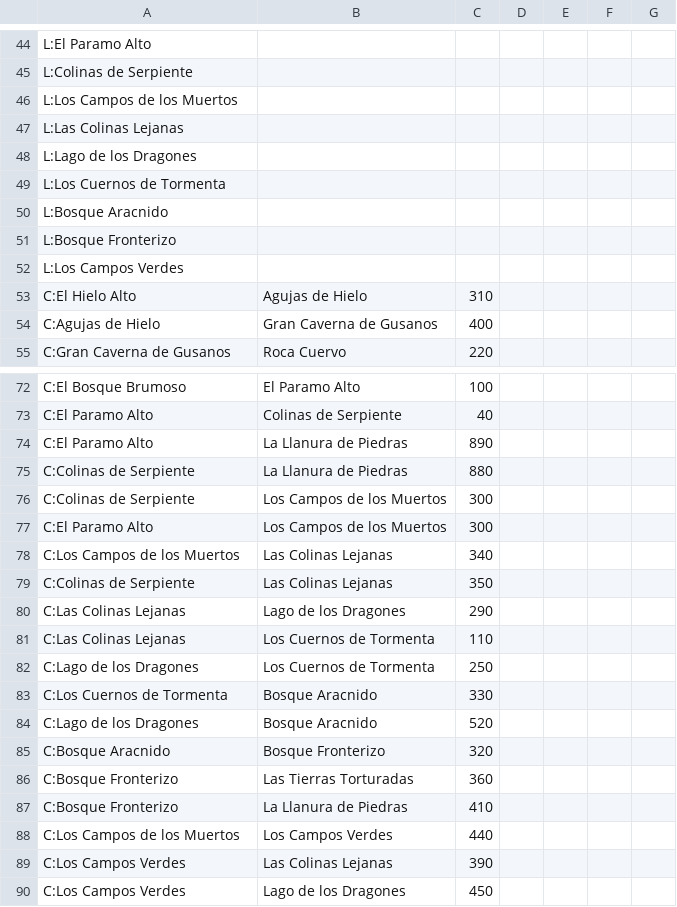
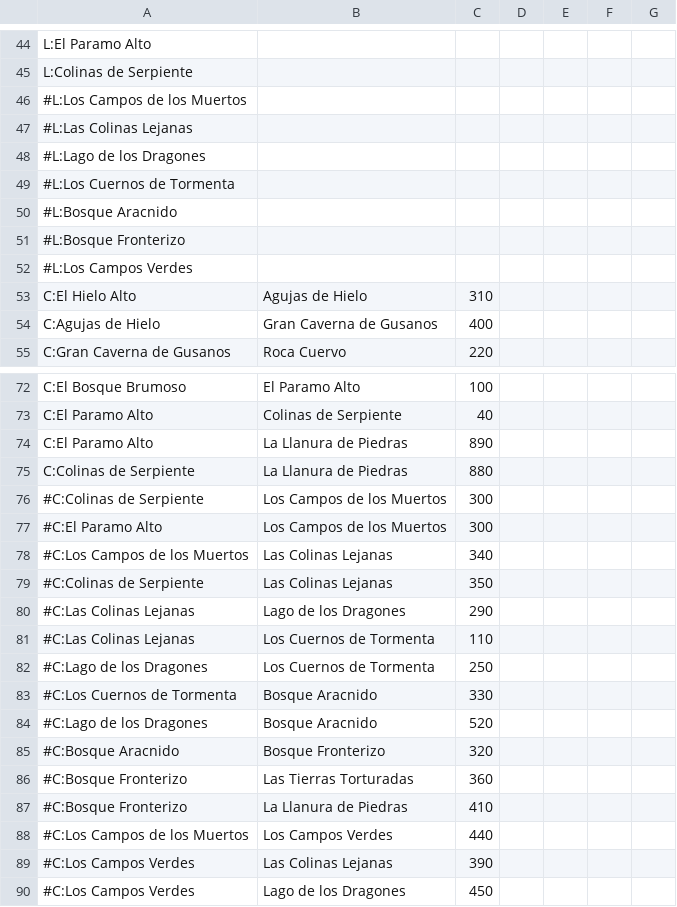
Before and after one commit to dpmbaltar/edat, a CSV file: src/tpfinal/estado.csv, drawn as a sheet; only a part is shown, gaps mark what is left out.

Commit message:
Agregado comentarios a estado.csv

```diff
--- a/src/tpfinal/estado.csv
+++ b/src/tpfinal/estado.csv
@@ -45,9 +45,9 @@ L:El Paramo Alto;;;;;
 L:Colinas de Serpiente;;;;;
-L:Los Campos de los Muertos;;;;;
-L:Las Colinas Lejanas;;;;;
-L:Lago de los Dragones;;;;;
-L:Los Cuernos de Tormenta;;;;;
-L:Bosque Aracnido;;;;;
-L:Bosque Fronterizo;;;;;
-L:Los Campos Verdes;;;;;
+#L:Los Campos de los Muertos;;;;;
+#L:Las Colinas Lejanas;;;;;
+#L:Lago de los Dragones;;;;;
+#L:Los Cuernos de Tormenta;;;;;
+#L:Bosque Aracnido;;;;;
+#L:Bosque Fronterizo;;;;;
+#L:Los Campos Verdes;;;;;
 C:El Hielo Alto;Agujas de Hielo;310;;;
@@ -75,16 +75,16 @@ C:El Paramo Alto;La Llanura de Piedras;890;;;
 C:Colinas de Serpiente;La Llanura de Piedras;880;;;
-C:Colinas de Serpiente;Los Campos de los Muertos;300;;;
-C:El Paramo Alto;Los Campos de los Muertos;300;;;
-C:Los Campos de los Muertos;Las Colinas Lejanas;340;;;
-C:Colinas de Serpiente;Las Colinas Lejanas;350;;;
-C:Las Colinas Lejanas;Lago de los Dragones;290;;;
-C:Las Colinas Lejanas;Los Cuernos de Tormenta;110;;;
-C:Lago de los Dragones;Los Cuernos de Tormenta;250;;;
-C:Los Cuernos de Tormenta;Bosque Aracnido;330;;;
-C:Lago de los Dragones;Bosque Aracnido;520;;;
-C:Bosque Aracnido;Bosque Fronterizo;320;;;
-C:Bosque Fronterizo;Las Tierras Torturadas;360;;;
-C:Bosque Fronterizo;La Llanura de Piedras;410;;;
-C:Los Campos de los Muertos;Los Campos Verdes;440;;;
-C:Los Campos Verdes;Las Colinas Lejanas;390;;;
-C:Los Campos Verdes;Lago de los Dragones;450;;;
+#C:Colinas de Serpiente;Los Campos de los Muertos;300;;;
+#C:El Paramo Alto;Los Campos de los Muertos;300;;;
+#C:Los Campos de los Muertos;Las Colinas Lejanas;340;;;
+#C:Colinas de Serpiente;Las Colinas Lejanas;350;;;
+#C:Las Colinas Lejanas;Lago de los Dragones;290;;;
+#C:Las Colinas Lejanas;Los Cuernos de Tormenta;110;;;
+#C:Lago de los Dragones;Los Cuernos de Tormenta;250;;;
+#C:Los Cuernos de Tormenta;Bosque Aracnido;330;;;
+#C:Lago de los Dragones;Bosque Aracnido;520;;;
+#C:Bosque Aracnido;Bosque Fronterizo;320;;;
+#C:Bosque Fronterizo;Las Tierras Torturadas;360;;;
+#C:Bosque Fronterizo;La Llanura de Piedras;410;;;
+#C:Los Campos de los Muertos;Los Campos Verdes;440;;;
+#C:Los Campos Verdes;Las Colinas Lejanas;390;;;
+#C:Los Campos Verdes;Lago de los Dragones;450;;;
```
Also changed, not shown: 1 other file.
